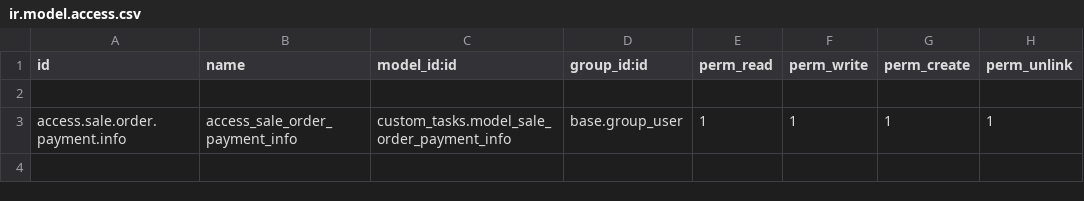
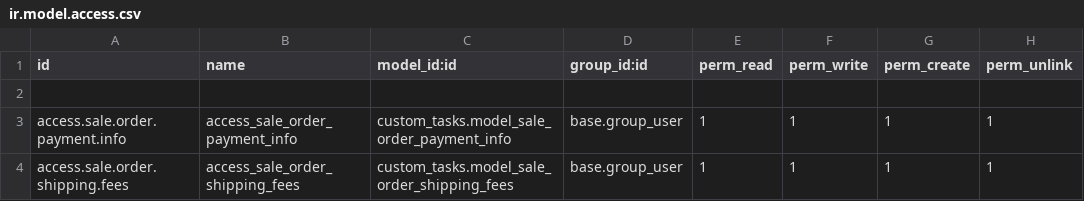
Before and after one commit to fageer/odoo15, a CSV file: custom_addons/custom_tasks/security/ir.model.access.csv, drawn as a sheet; the diff names each change by its address in the sheet, - before the commit and + after, or states it on an @@ line.

Commit message:
Inheritance Tasks

```diff
--- a/custom_addons/custom_tasks/security/ir.model.access.csv
+++ b/custom_addons/custom_tasks/security/ir.model.access.csv
+row 4: access.sale.order.shipping.fees | access_sale_order_shipping_fees | custom_tasks.model_sale_order_shipping_fees | base.group_user | 1 | 1 | 1 | 1
```
Also changed, not shown: 6 other files.
